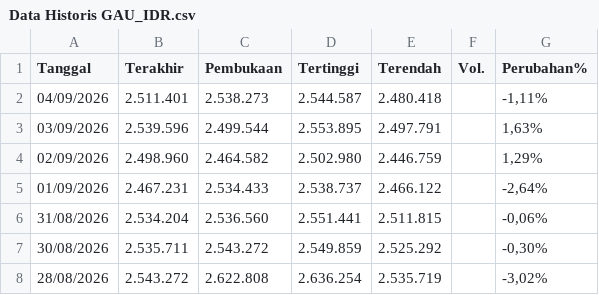
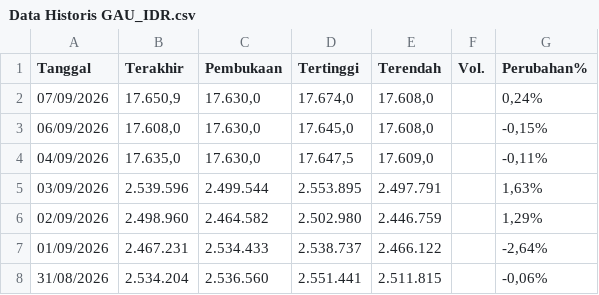
Before and after one commit to wlmyaps/kurs, a CSV file: Data Historis GAU_IDR.csv, drawn as a sheet; only a part is shown; the shorter side is filled out with more unchanged rows.

Commit message:
Add files via upload

```diff
--- a/Data Historis GAU_IDR.csv
+++ b/Data Historis GAU_IDR.csv
@@ -1,3 +1,5 @@
 "Tanggal","Terakhir","Pembukaan","Tertinggi","Terendah","Vol.","Perubahan%"
-"04/09/2026","2.511.401","2.538.273","2.544.587","2.480.418","","-1,11%"
+"07/09/2026","17.650,9","17.630,0","17.674,0","17.608,0","","0,24%"
+"06/09/2026","17.608,0","17.630,0","17.645,0","17.608,0","","-0,15%"
+"04/09/2026","17.635,0","17.630,0","17.647,5","17.609,0","","-0,11%"
 "03/09/2026","2.539.596","2.499.544","2.553.895","2.497.791","","1,63%"
```
